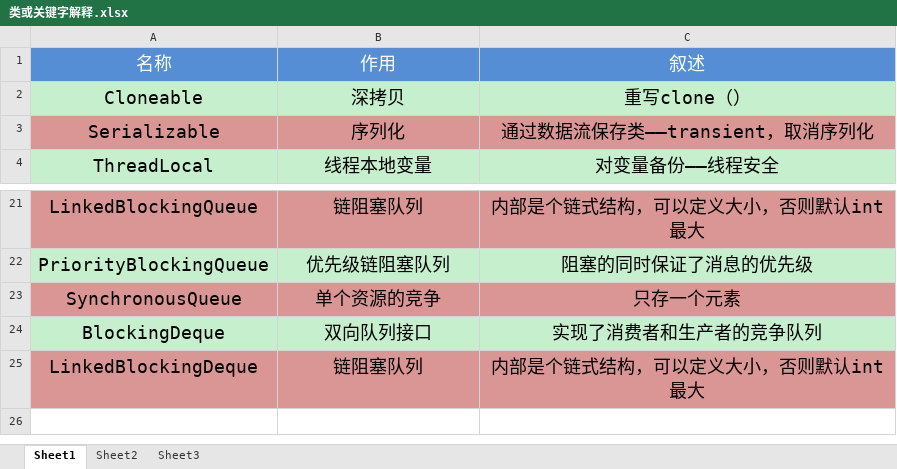
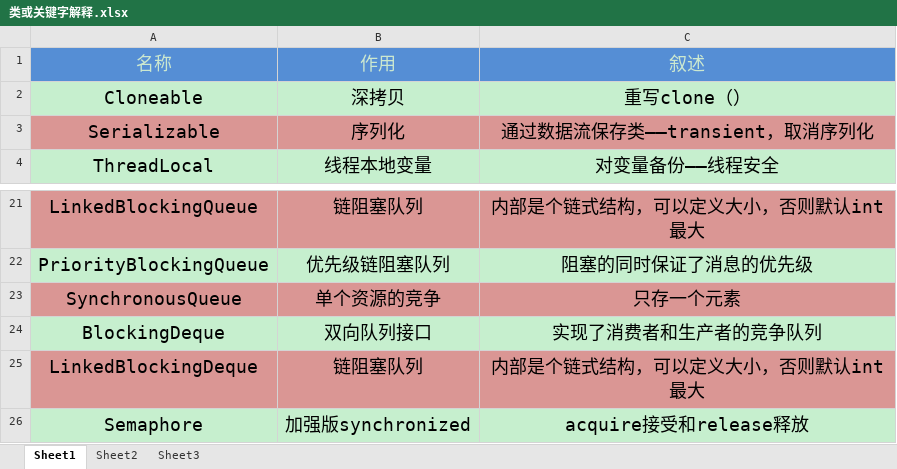
Before and after one commit to xiaobaobao007/EveryDayUPUP, an Excel workbook: 类或关键字解释.xlsx, sheet Sheet1, drawn as a sheet; only a part is shown, gaps mark what is left out; values as stored, in another font and other column widths than the file's, no borders; the diff names each change by its address in the sheet, - before the commit and + after, or states it on an @@ line.

```diff
--- a/类或关键字解释.xlsx (sheet Sheet1)
+++ b/类或关键字解释.xlsx (sheet Sheet1)
-A1:C1 text colour: #FFFFFF
+A1:C1 text colour: #CCE8CF
+row 26: Semaphore | 加强版synchronized | acquire接受和release释放
```
Also changed, not shown: 2 other files.
